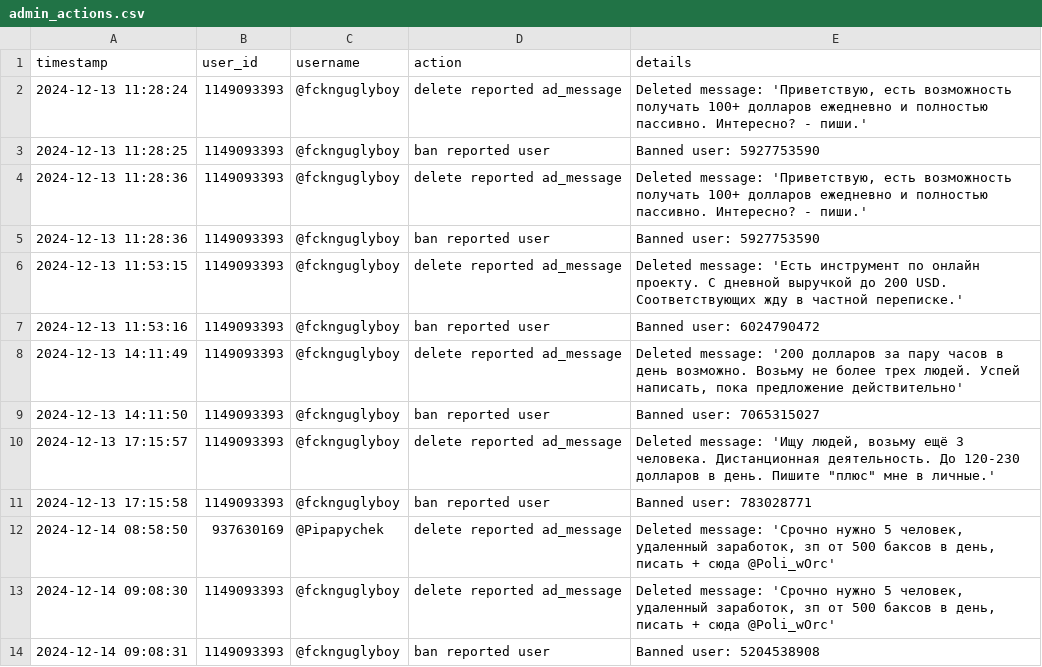
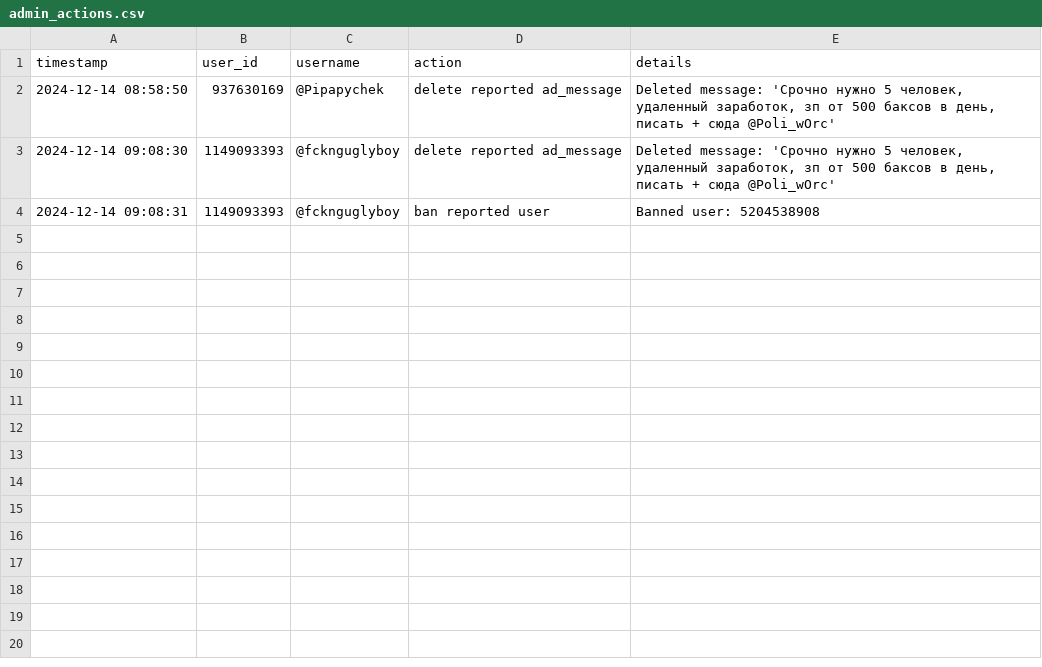
Before and after one commit to brdchy/bot_cleaner, a CSV file: txts/admin_actions.csv, drawn as a sheet; the diff names each change by its address in the sheet, - before the commit and + after, or states it on an @@ line.

Commit message:
Automated commit of txts files 2024-12-16

```diff
--- a/txts/admin_actions.csv
+++ b/txts/admin_actions.csv
-row 2: 2024-12-13 11:28:24 | 1149093393 | @fcknguglyboy | delete reported ad_message | Deleted message: 'Приветствую, есть возможность получать 100+ долларов ежедневно и полностью пассивно. Интересно? - пиши.'
-row 3: 2024-12-13 11:28:25 | 1149093393 | @fcknguglyboy | ban reported user | Banned user: 5927753590
-row 4: 2024-12-13 11:28:36 | 1149093393 | @fcknguglyboy | delete reported ad_message | Deleted message: 'Приветствую, есть возможность получать 100+ долларов ежедневно и полностью пассивно. Интересно? - пиши.'
-row 5: 2024-12-13 11:28:36 | 1149093393 | @fcknguglyboy | ban reported user | Banned user: 5927753590
-row 6: 2024-12-13 11:53:15 | 1149093393 | @fcknguglyboy | delete reported ad_message | Deleted message: 'Есть инструмент по онлайн проекту. С дневной выручкой до 200 USD. Cоответствующих жду в частной переписке.'
-row 7: 2024-12-13 11:53:16 | 1149093393 | @fcknguglyboy | ban reported user | Banned user: 6024790472
-row 8: 2024-12-13 14:11:49 | 1149093393 | @fcknguglyboy | delete reported ad_message | Deleted message: '200 долларов за пару часов в день возможно. Возьму не более трех людей. Успей написать, пока предложение действительно'
-row 9: 2024-12-13 14:11:50 | 1149093393 | @fcknguglyboy | ban reported user | Banned user: 7065315027
-row 10: 2024-12-13 17:15:57 | 1149093393 | @fcknguglyboy | delete reported ad_message | Deleted message: 'Ищу людeй, возьмy ещё 3 чeловeкa. Дистанционная дeятельность. До 120-230 долларов в дeнь. Пишитe "плюс" мне в личные.'
-row 11: 2024-12-13 17:15:58 | 1149093393 | @fcknguglyboy | ban reported user | Banned user: 783028771
```
